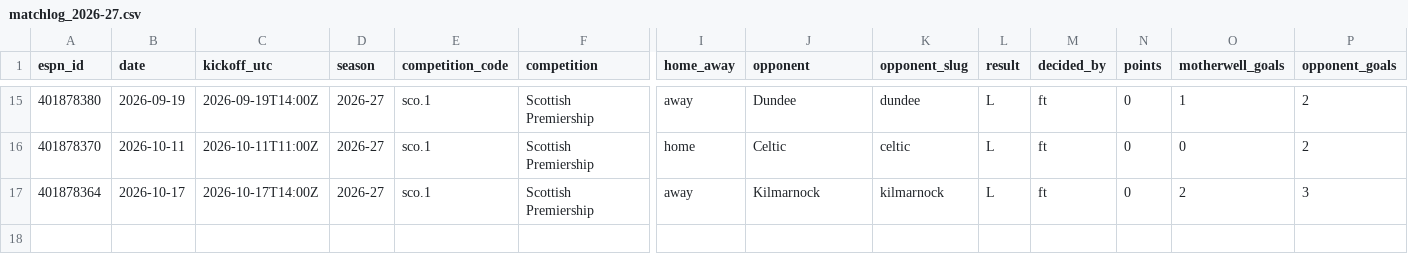
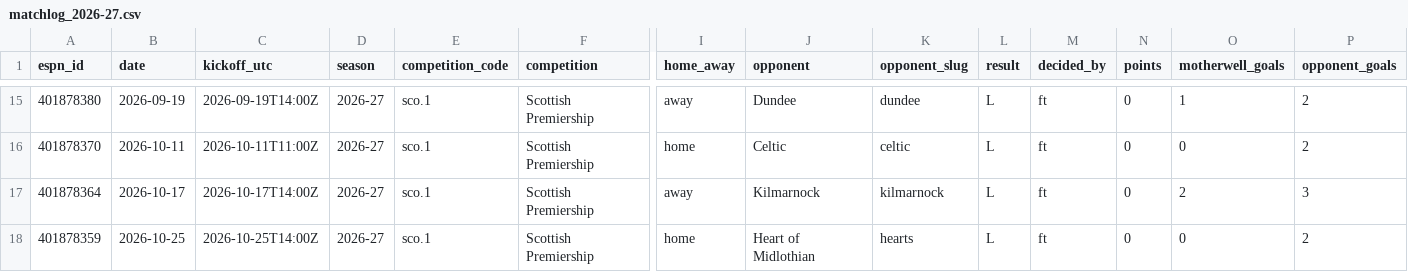
Before and after one commit to ideksec/MotherwellFC, a CSV file: data/processed/motherwell/matchlog_2026-27.csv, drawn as a sheet; only a part is shown, gaps mark what is left out; rows hold the shown columns only; the diff names each change by its address in the sheet, - before the commit and + after, or states it on an @@ line.

```diff
--- a/data/processed/motherwell/matchlog_2026-27.csv
+++ b/data/processed/motherwell/matchlog_2026-27.csv
+row 18: 401878359 | 2026-10-25 | 2026-10-25T14:00Z | 2026-27 | sco.1 | Scottish Premiership | home | Heart of Midlothian | hearts | L | ft | 0 | 0 | 2
```
Also changed, not shown: data/processed/motherwell/fixtures.csv, data/processed/motherwell/table.csv, 2 other files.
